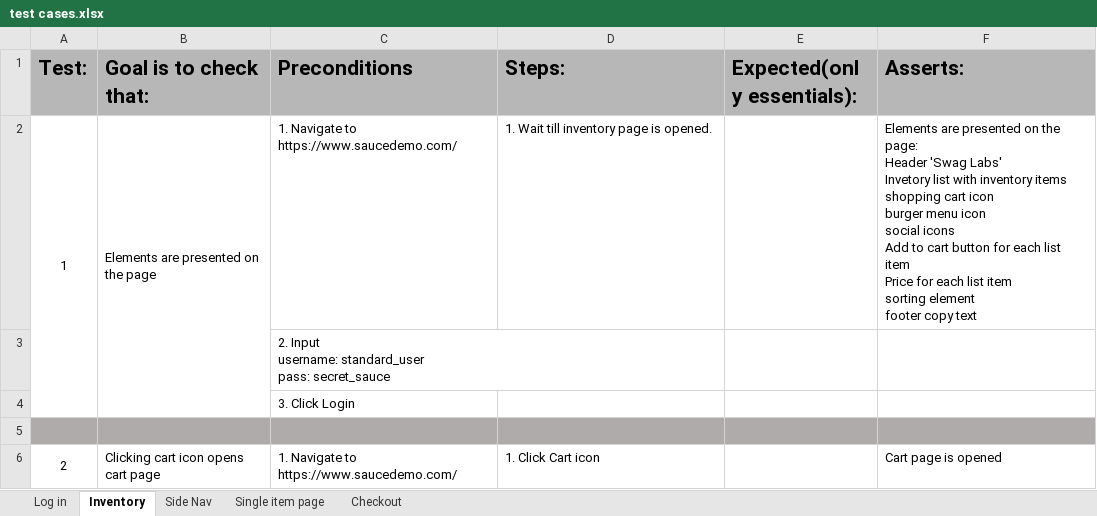
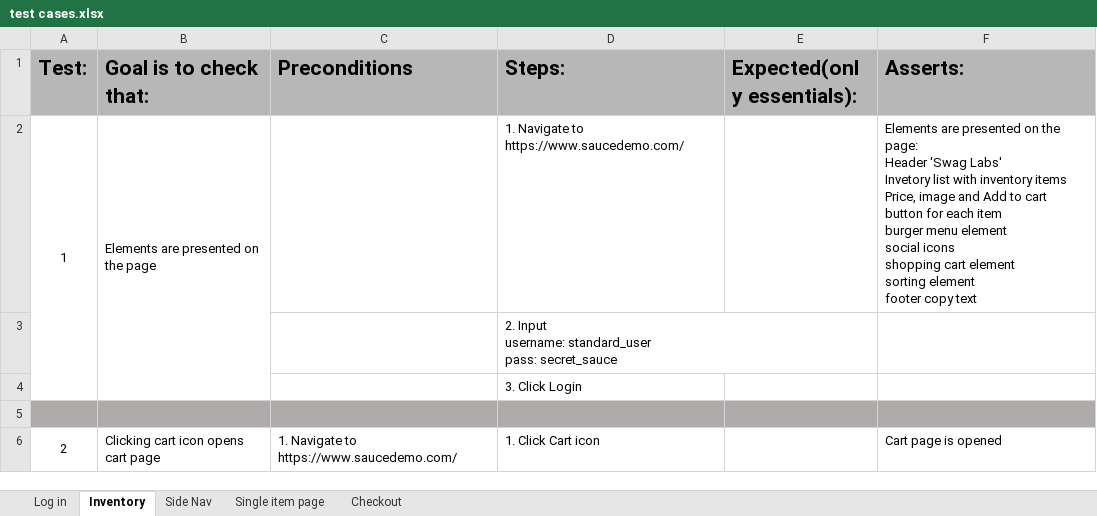
Before and after one commit to ShlapachenkoAndrii/first-steps-in-Automation, an Excel workbook: test cases.xlsx, sheet Inventory, drawn as a sheet; only a part is shown; values as stored, in another font and other column widths than the file's, no borders; removed rows and columns are numbered as before the commit, all else as after; ↵ is a line break in a cell; the diff names each change by its address in the sheet, - before the commit and + after, or states it on an @@ line.

Commit message:
Adde First Inventory page test checking that elements are displayed

```diff
--- a/test cases.xlsx (sheet Inventory)
+++ b/test cases.xlsx (sheet Inventory)
-C2 (Preconditions): 1. Navigate to https://www.saucedemo.com/
+C2 (Preconditions): (empty)
-D2 (Steps:): 1. Wait till inventory page is opened.
+D2 (Steps:): 1. Navigate to https://www.saucedemo.com/
-F2 (Asserts:): …inventory items ↵ shopping cart icon ↵ burger menu icon ↵ social icons ↵ Add to cart button for each list item ↵ Price for each list item ↵ sorting element…
+F2 (Asserts:): …inventory items ↵ Price, image and Add to cart button for each item ↵ burger menu element ↵ social icons ↵ shopping cart element ↵ sorting element…
-row 3:  |  | 2. Input ↵ username: standard_user ↵ pass: secret_sauce
-row 4:  |  | 3. Click Login
+row 3:  |  |  | 2. Input ↵ username: standard_user ↵ pass: secret_sauce
+row 4:  |  |  | 3. Click Login
```
Also changed, not shown: 2 other files.
